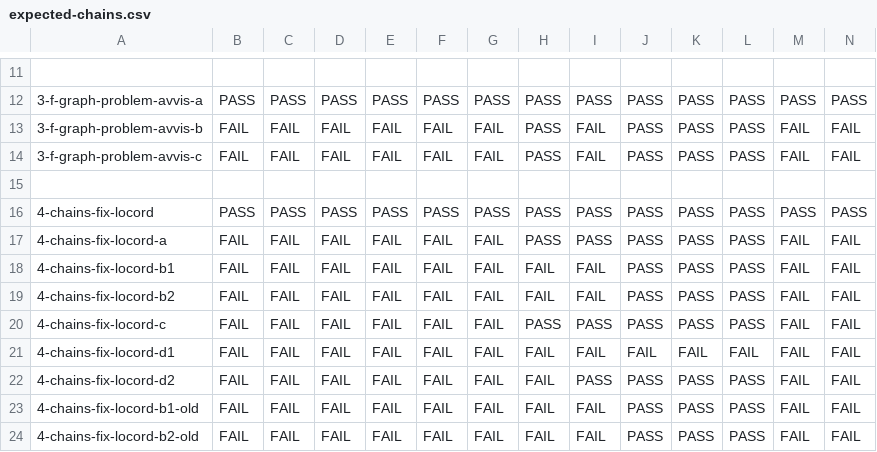
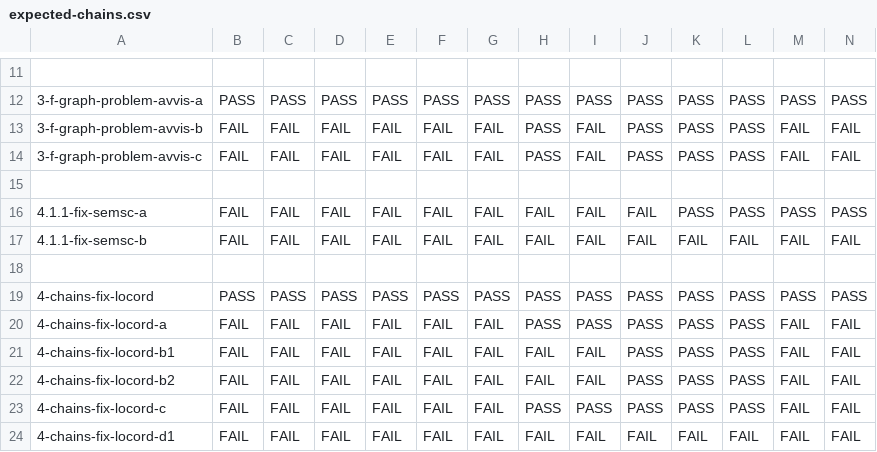
Before and after one commit to JnsGlnr/Dat3M, a CSV file: litmus/VULKAN/pvmm/expected-chains.csv, drawn as a sheet; only a part is shown, gaps mark what is left out; the shorter side is filled out with more unchanged rows; rows hold the shown columns only; the diff names each change by its address in the sheet, - before the commit and + after, or states it on an @@ line.

```diff
--- a/litmus/VULKAN/pvmm/expected-chains.csv
+++ b/litmus/VULKAN/pvmm/expected-chains.csv
+row 16: 4.1.1-fix-semsc-a | FAIL | FAIL | FAIL | FAIL | FAIL | FAIL | FAIL | FAIL | FAIL | PASS | PASS | PASS | PASS
+row 17: 4.1.1-fix-semsc-b | FAIL | FAIL | FAIL | FAIL | FAIL | FAIL | FAIL | FAIL | FAIL | FAIL | FAIL | FAIL | FAIL
+row 18: (empty)
```
Also changed, not shown: litmus/VULKAN/pvmm/expected-nochains.csv, 2 other files.
